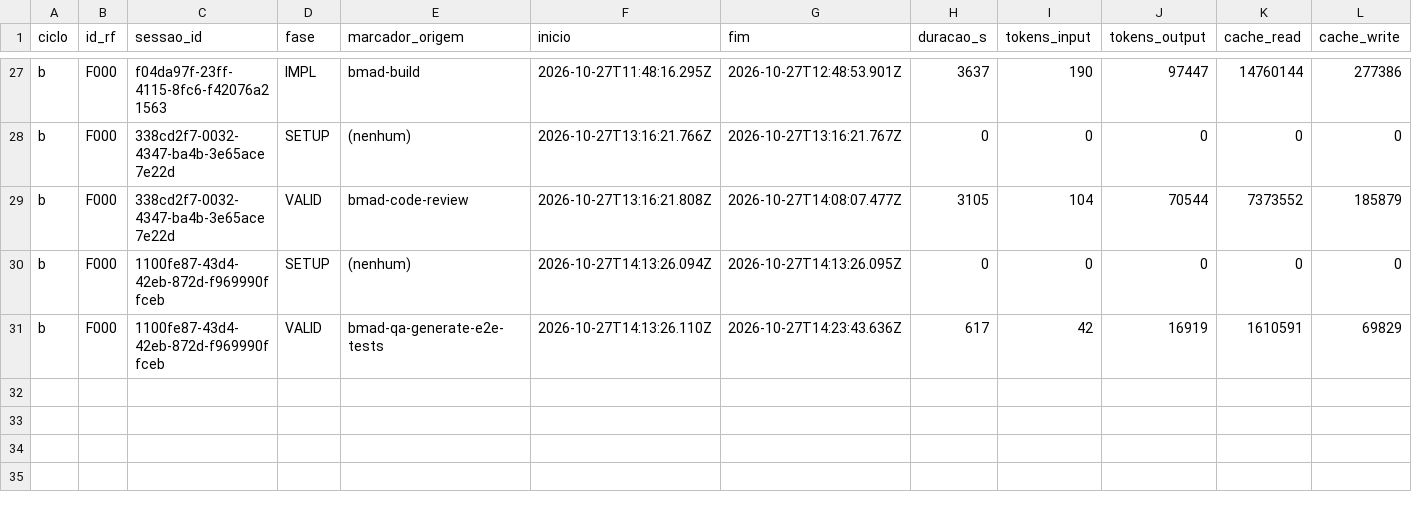
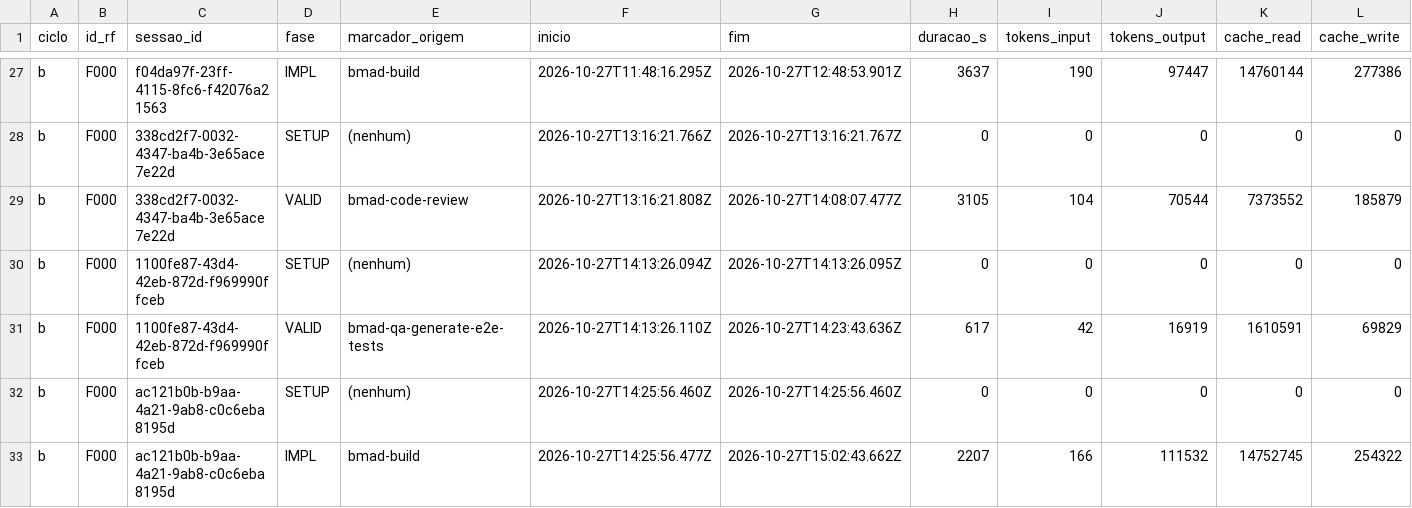
Before and after one commit to WagnerofDuarte/cerne-avaliacao, a CSV file: dados/cicloB/segmentos.csv, drawn as a sheet; only a part is shown, gaps mark what is left out; rows hold the shown columns only; the diff names each change by its address in the sheet, - before the commit and + after, or states it on an @@ line.

Commit message:
Dados ciclo B: F000, bmad-build story 1.2

```diff
--- a/dados/cicloB/segmentos.csv
+++ b/dados/cicloB/segmentos.csv
+row 32: b | F000 | ac121b0b-b9aa-4a21-9ab8-c0c6eba8195d | SETUP | (nenhum) | 2026-10-27T14:25:56.460Z | 2026-10-27T14:25:56.460Z | 0 | 0 | 0 | 0 | 0
+row 33: b | F000 | ac121b0b-b9aa-4a21-9ab8-c0c6eba8195d | IMPL | bmad-build | 2026-10-27T14:25:56.477Z | 2026-10-27T15:02:43.662Z | 2207 | 166 | 111532 | 14752745 | 254322
```
Also changed, not shown: dados/cicloB/revisoes_processo.csv, dados/cicloB/sessoes.csv, 5 other files.
